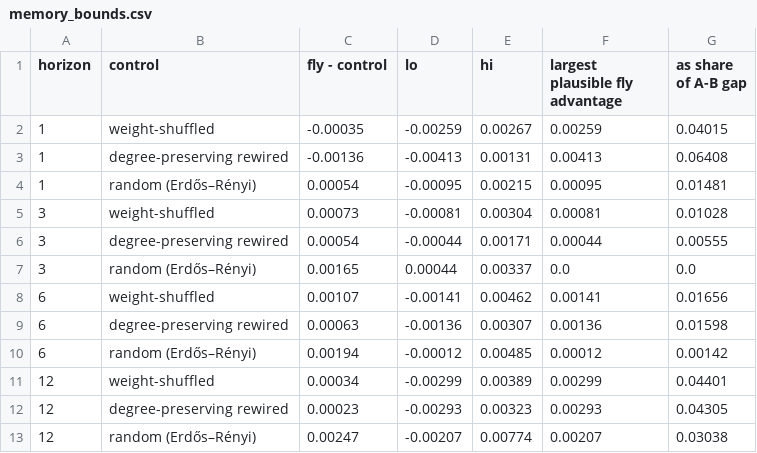
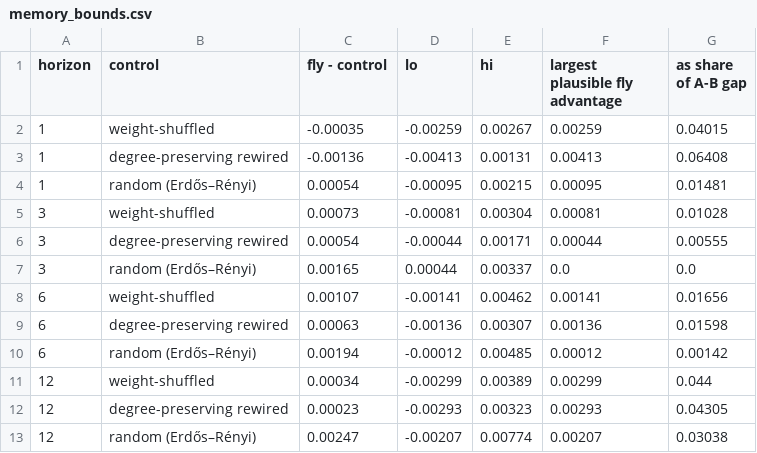
Before and after one commit to MarkGScott960/DACSS_ML_FP, a CSV file: results/memory_bounds.csv, drawn as a sheet.

```diff
--- a/results/memory_bounds.csv
+++ b/results/memory_bounds.csv
@@ -10,3 +10,3 @@ horizon,control,fly - control,lo,hi,largest plausible fly advantage,as share of
 6,random (Erdős–Rényi),0.00194,-0.00012,0.00485,0.00012,0.00142
-12,weight-shuffled,0.00034,-0.00299,0.00389,0.00299,0.04401
+12,weight-shuffled,0.00034,-0.00299,0.00389,0.00299,0.044
 12,degree-preserving rewired,0.00023,-0.00293,0.00323,0.00293,0.04305
```
Also changed, not shown: results/memory_onset_ap.csv, 10 other files.
